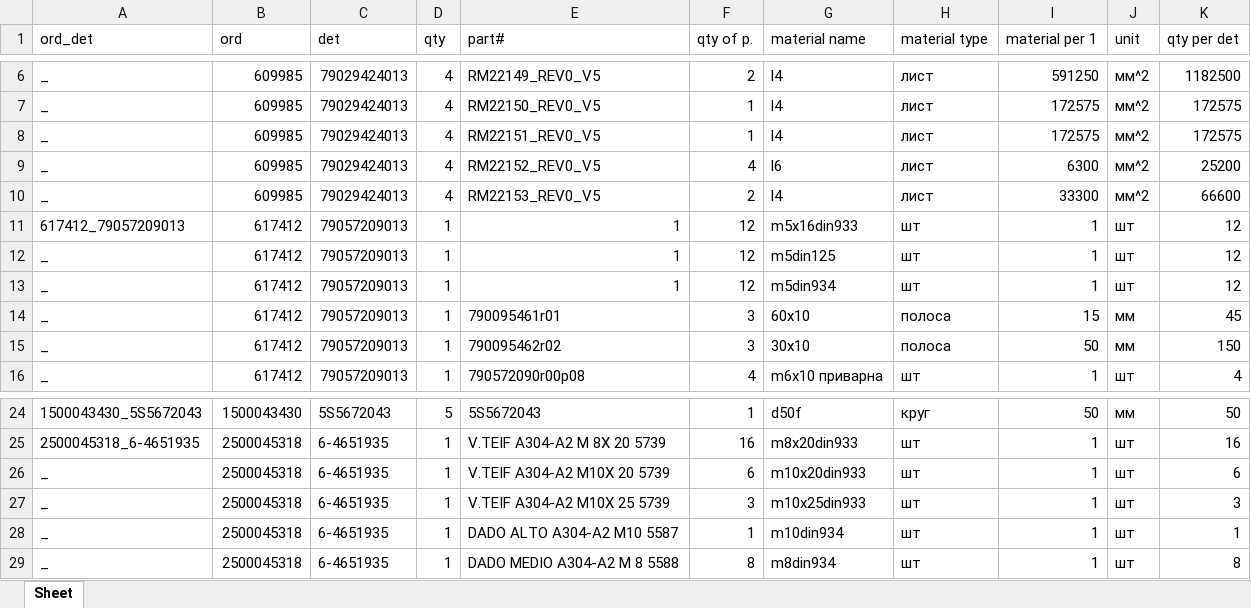
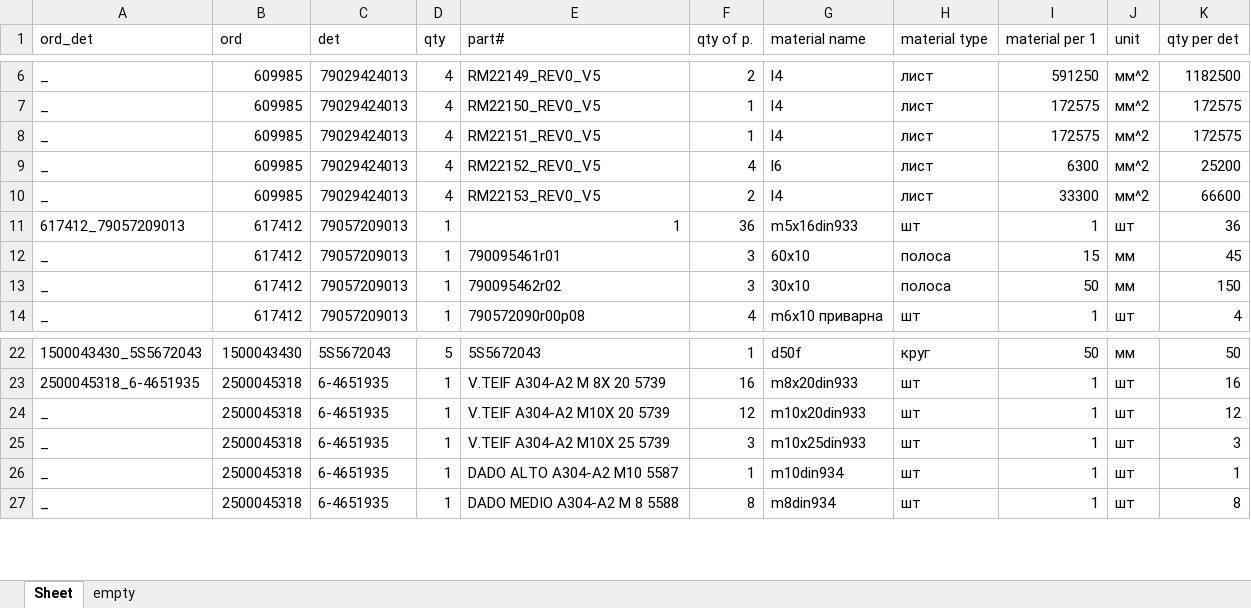
Before and after one commit to VictorPylypiv/Extracting-data-from-multiple-files, an Excel workbook: calculation_data/calculations_220401.xlsx, sheet Sheet, drawn as a sheet; only a part is shown, gaps mark what is left out; values as stored, in another font and other column widths than the file's, no borders; removed rows and columns are numbered as before the commit, all else as after; the diff names each change by its address in the sheet, - before the commit and + after, or states it on an @@ line.

```diff
--- a/calculation_data/calculations_220401.xlsx (sheet Sheet)
+++ b/calculation_data/calculations_220401.xlsx (sheet Sheet)
+sheet tab: empty
-F11 (qty of p.): 12
+F11 (qty of p.): 36
-K11 (qty per det): 12
+K11 (qty per det): 36
-row 12: _ | 617412 | 79057209013 | 1 | 1 | 12 | m5din125 | шт | 1 | шт | 12
-row 13: _ | 617412 | 79057209013 | 1 | 1 | 12 | m5din934 | шт | 1 | шт | 12
-F24 (qty of p.): 6
+F24 (qty of p.): 12
-K24 (qty per det): 6
+K24 (qty per det): 12
```
Also changed, not shown: calculations/2500045318_6-4651935_r00_CFT.xlsx, det_list_220401.xlsx, 1 other file.
